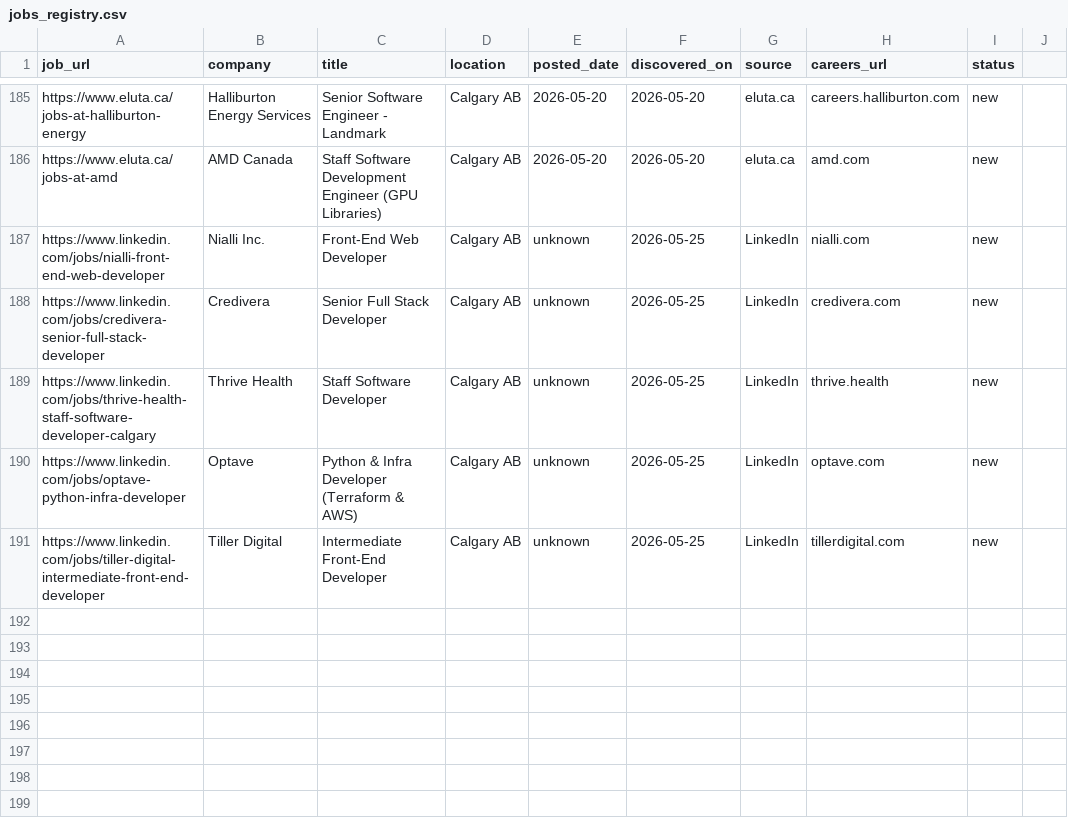
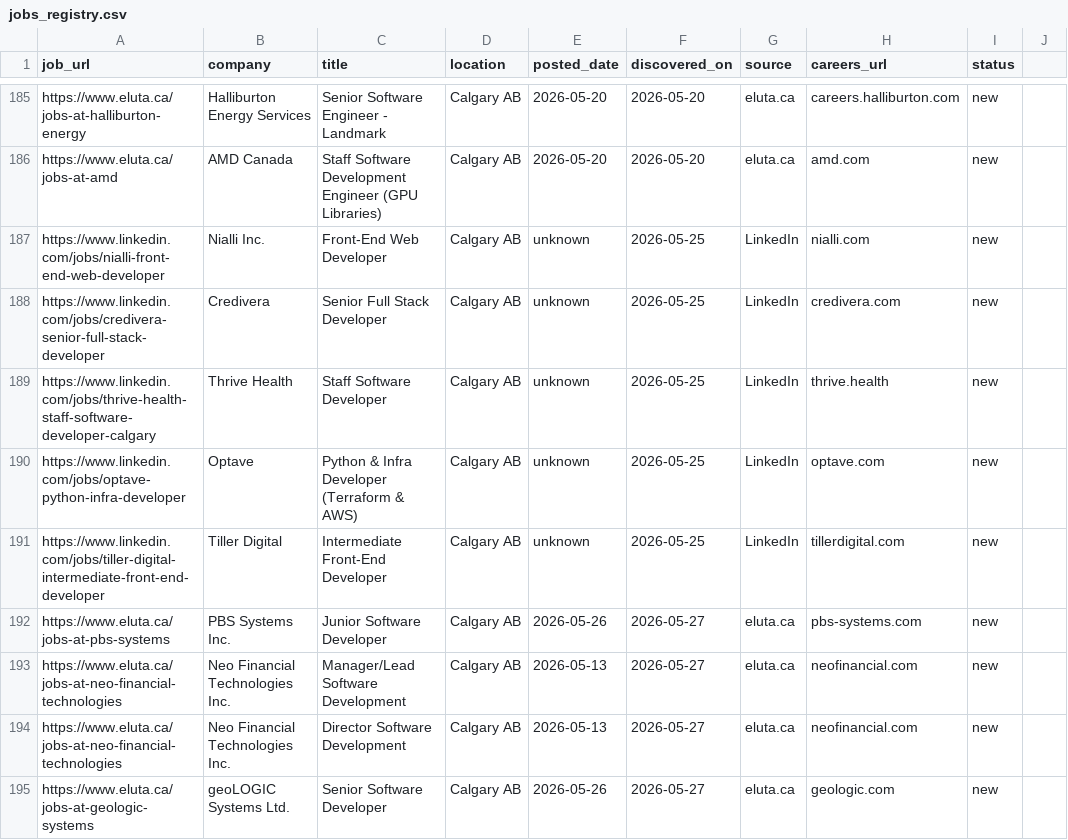
Before and after one commit to opsclawd/career-targets, a CSV file: careers/jobs_registry.csv, drawn as a sheet; only a part is shown, gaps mark what is left out.

Commit message:
Daily 2026-05-27: +PBS Systems; +4 jobs (geoLOGIC Sr SWE, Neo Financial Mgr/Director)

```diff
--- a/careers/jobs_registry.csv
+++ b/careers/jobs_registry.csv
@@ -191 +191,5 @@ https://www.linkedin.com/jobs/optave-python-infra-developer,Optave,Python & Infr
 https://www.linkedin.com/jobs/tiller-digital-intermediate-front-end-developer,Tiller Digital,Intermediate Front-End Developer,Calgary AB,unknown,2026-05-25,LinkedIn,tillerdigital.com,new
+https://www.eluta.ca/jobs-at-pbs-systems,PBS Systems Inc.,Junior Software Developer,Calgary AB,2026-05-26,2026-05-27,eluta.ca,pbs-systems.com,new
+https://www.eluta.ca/jobs-at-neo-financial-technologies,Neo Financial Technologies Inc.,Manager/Lead Software Development,Calgary AB,2026-05-13,2026-05-27,eluta.ca,neofinancial.com,new
+https://www.eluta.ca/jobs-at-neo-financial-technologies,Neo Financial Technologies Inc.,Director Software Development,Calgary AB,2026-05-13,2026-05-27,eluta.ca,neofinancial.com,new
+https://www.eluta.ca/jobs-at-geologic-systems,geoLOGIC Systems Ltd.,Senior Software Developer,Calgary AB,2026-05-26,2026-05-27,eluta.ca,geologic.com,new
```
Also changed, not shown: careers/careers_registry.csv, 1 other file.
